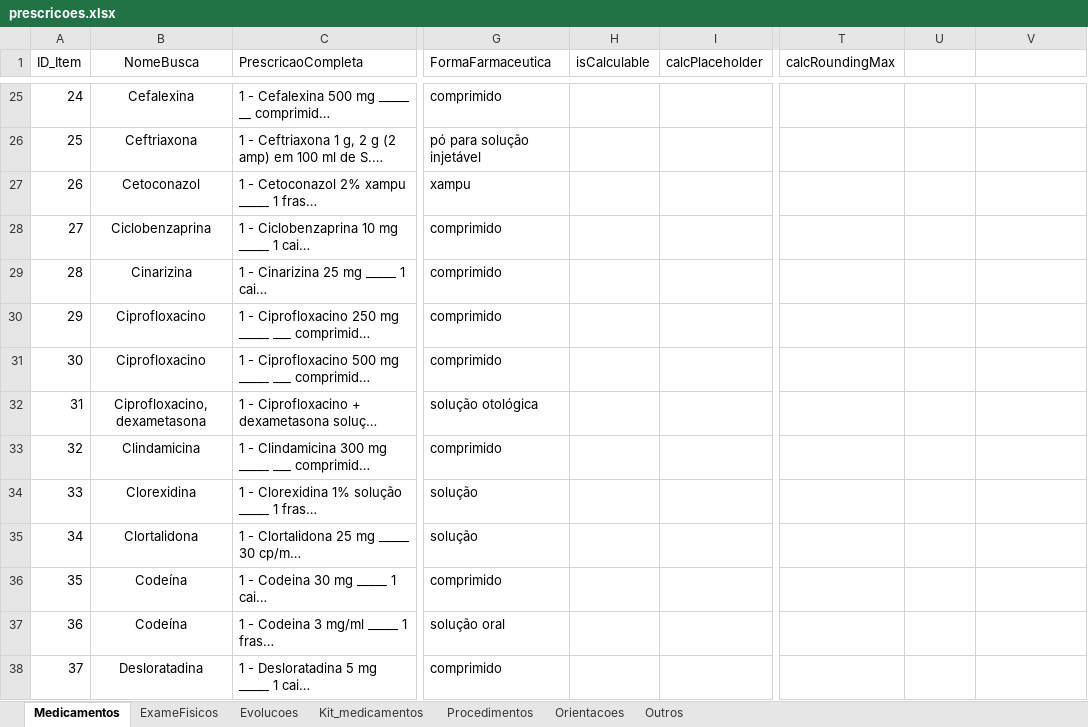
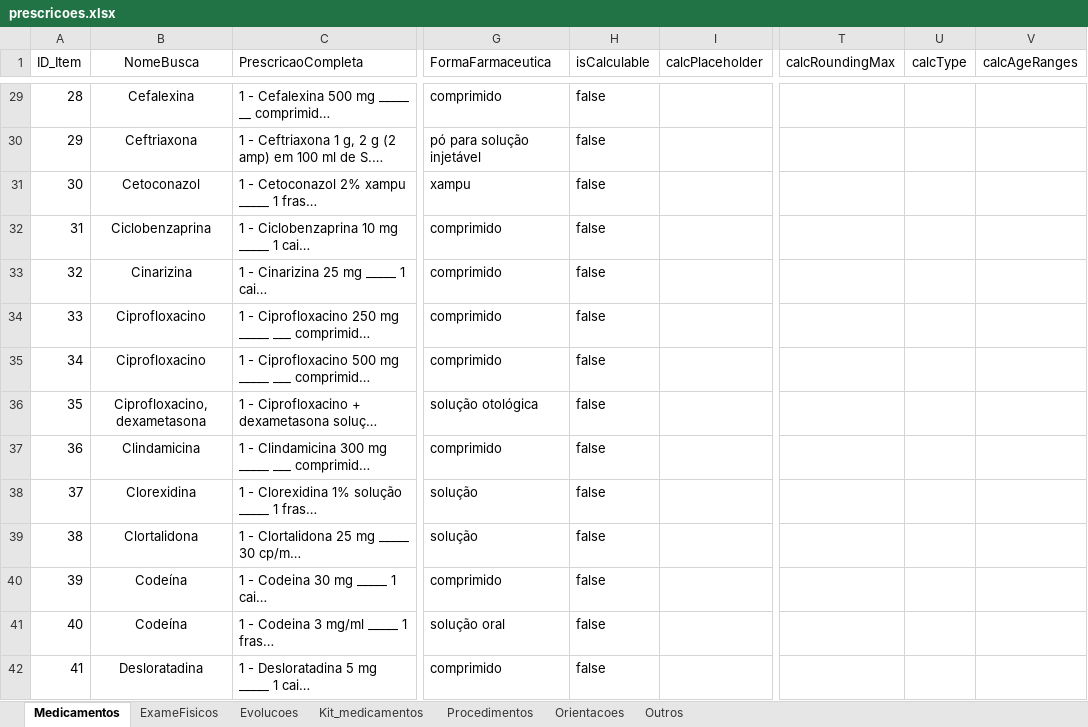
Before and after one commit to joaogabriel-13/prescricao, an Excel workbook: gerar_html/prescricoes.xlsx, sheet Medicamentos, drawn as a sheet; only a part is shown, gaps mark what is left out; long unchanged cells end in …; values as stored, in another font and other column widths than the file's, no borders; table styles not drawn; addresses are those after the commit; the diff covers the shown part only; the diff names each change by its address in the sheet, - before the commit and + after, or states it on an @@ line.

Commit message:
fix: convert 'isCalculable' column from string to boolean in JSON output

```diff
--- a/gerar_html/prescricoes.xlsx (sheet Medicamentos)
+++ b/gerar_html/prescricoes.xlsx (sheet Medicamentos)
-U1: (empty)
+U1: calcType
-V1: (empty)
+V1: calcAgeRanges
@@ column A (ID_Item) renumbered between rows 10 and 158 @@
-H29:H42 (isCalculable): (empty)
+H29:H42 (isCalculable): false
```
Also changed, not shown: 21 added rows, 6 removed rows and 126 edited cells elsewhere in this sheet, script-excel-para-json/input/prescricoes.xlsx, 3 other files.
